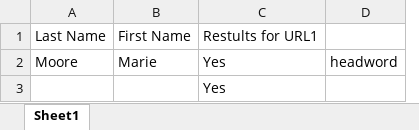
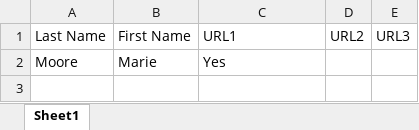
Before and after one commit to bellachip/db_Check_AIBot, an Excel workbook: db_check.xlsx, sheet Sheet1, drawn as a sheet; values as stored, in another font and other column widths than the file's, no borders; removed rows and columns are numbered as before the commit, all else as after; the diff names each change by its address in the sheet, - before the commit and + after, or states it on an @@ line.

```diff
--- a/db_check.xlsx (sheet Sheet1)
+++ b/db_check.xlsx (sheet Sheet1)
-column D, row 2: headword
+column D, row 1: URL2
+column E, row 1: URL3
-C1: Restults for URL1
+C1: URL1
-row 3:  |  | Yes
```
Also changed, not shown: 3 other files.
